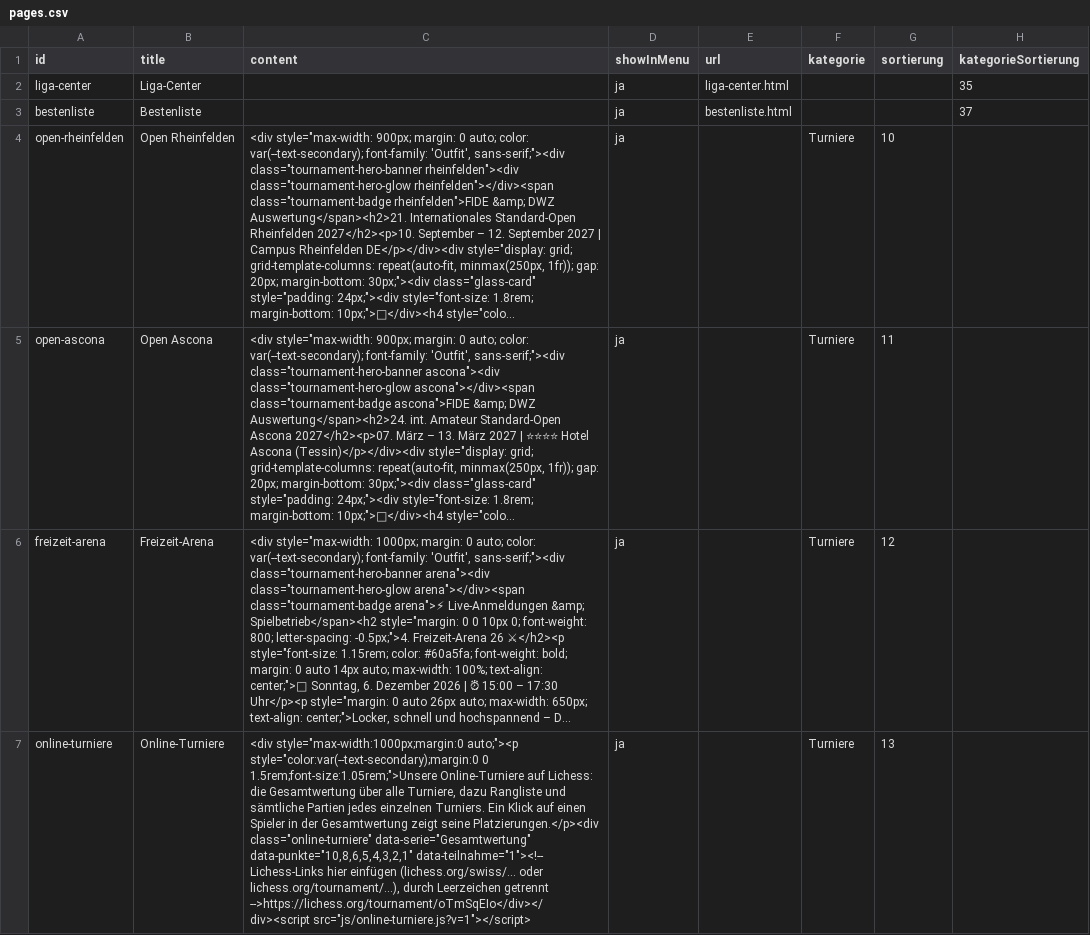
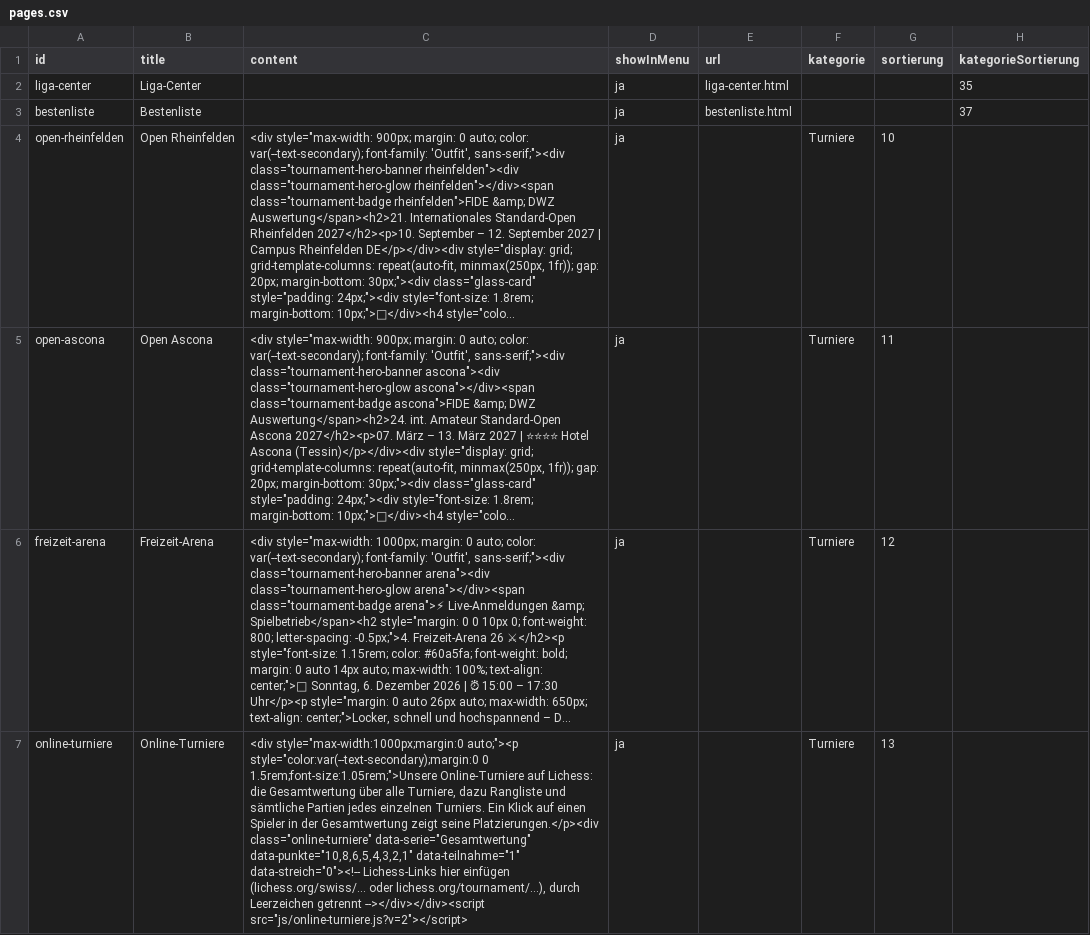
Before and after one commit to Schach-Rheinfelden/schach-rheinfelden.github.io, a CSV file: data/pages.csv, drawn as a sheet; long unchanged cells end in …; the diff names each change by its address in the sheet, - before the commit and + after, or states it on an @@ line.

Commit message:
Auto-Update via Apps Script: data/pages.csv

```diff
--- a/data/pages.csv
+++ b/data/pages.csv
-C7 (content): …data-serie="Gesamtwertung" data-punkte="10,8,6,5,4,3,2,1" data-teilnahme="1"><!-- Lichess-Links hier einfügen (lichess.org/swiss/... oder lichess.org/tournament/...), durch Leerzeichen getrennt -->https://lichess.org/tournament/oTmSqEIo</div></div><script src="js/online-turniere.js?v=1"></script>
+C7 (content): …data-serie="Gesamtwertung" data-punkte="10,8,6,5,4,3,2,1" data-teilnahme="1" data-streich="0"><!-- Lichess-Links hier einfügen (lichess.org/swiss/... oder lichess.org/tournament/...), durch Leerzeichen getrennt --></div></div><script src="js/online-turniere.js?v=2"></script>
```
